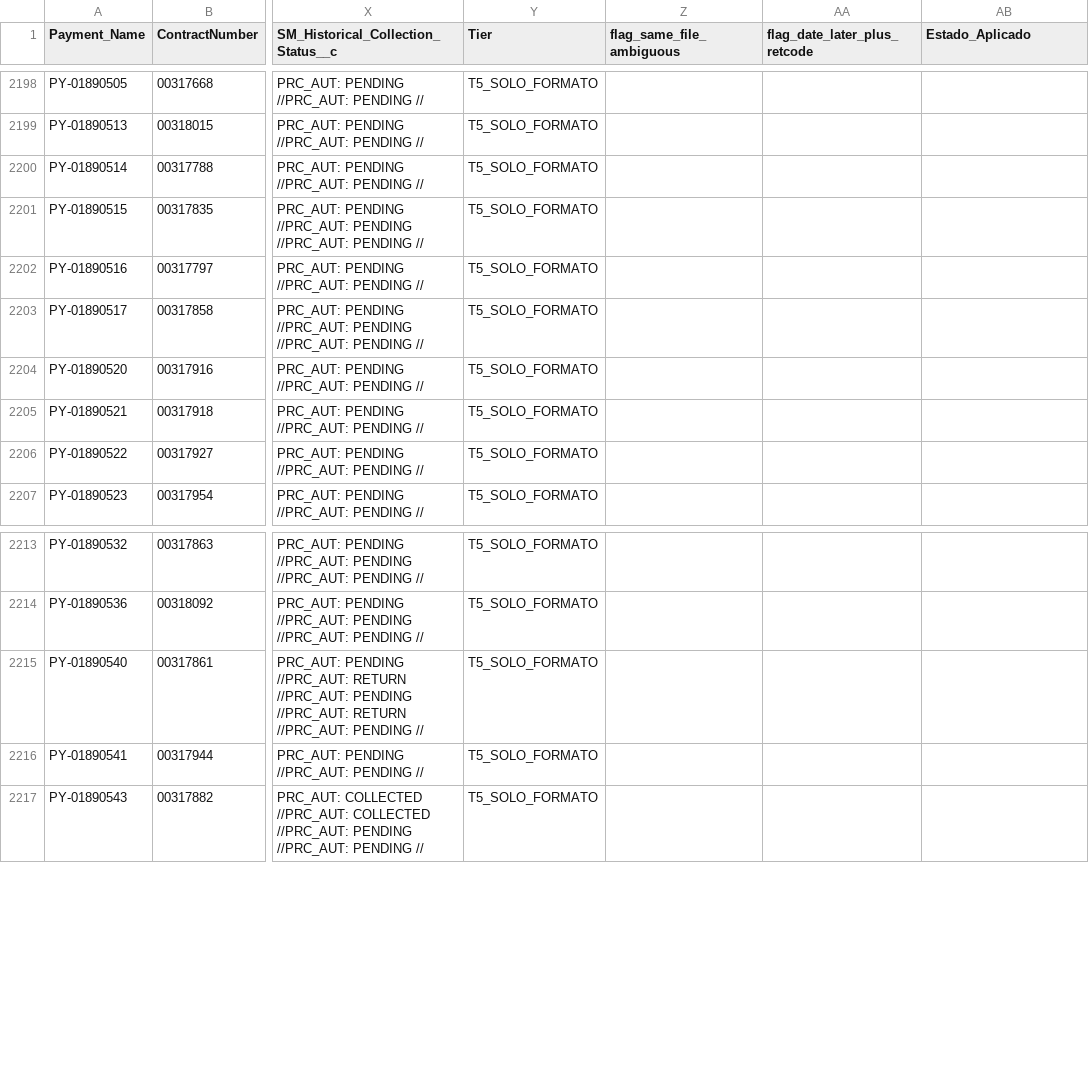
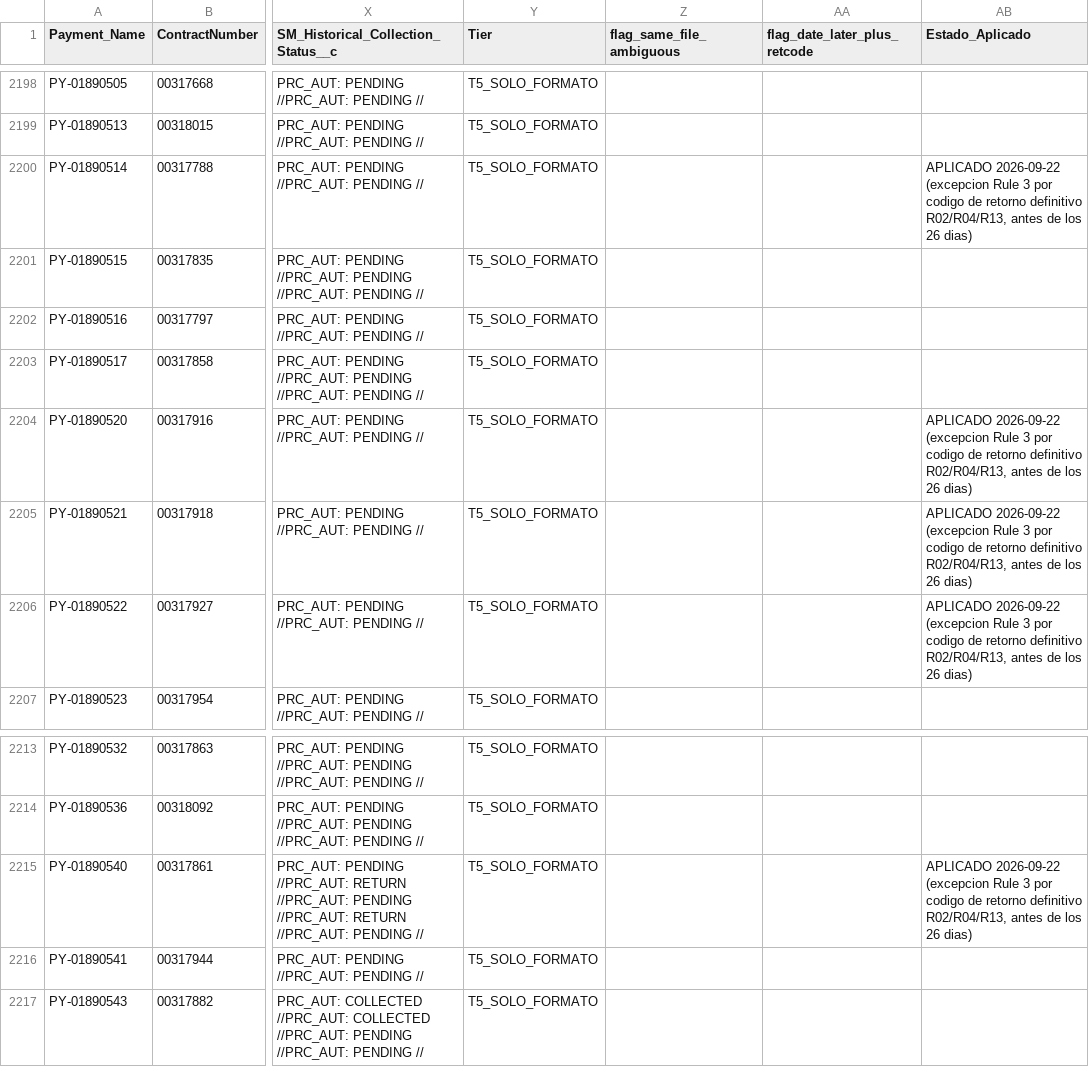
Before and after one commit to calopezp/SCRIPTS_LCS_2025, a CSV file: TEMP/validacion_payments_2026_2026-09-22.csv, drawn as a sheet; only a part is shown, gaps mark what is left out; the diff names each change by its address in the sheet, - before the commit and + after, or states it on an @@ line.

```diff
--- a/TEMP/validacion_payments_2026_2026-09-22.csv
+++ b/TEMP/validacion_payments_2026_2026-09-22.csv
-AB2200 (Estado_Aplicado): (empty)
+AB2200 (Estado_Aplicado): APLICADO 2026-09-22 (excepcion Rule 3 por codigo de retorno definitivo R02/R04/R13, antes de los 26 dias)
-AB2204:AB2206 (Estado_Aplicado): (empty)
+AB2204:AB2206 (Estado_Aplicado): APLICADO 2026-09-22 (excepcion Rule 3 por codigo de retorno definitivo R02/R04/R13, antes de los 26 dias)
-AB2215 (Estado_Aplicado): (empty)
+AB2215 (Estado_Aplicado): APLICADO 2026-09-22 (excepcion Rule 3 por codigo de retorno definitivo R02/R04/R13, antes de los 26 dias)
```
Also changed, not shown: 3 other files.
